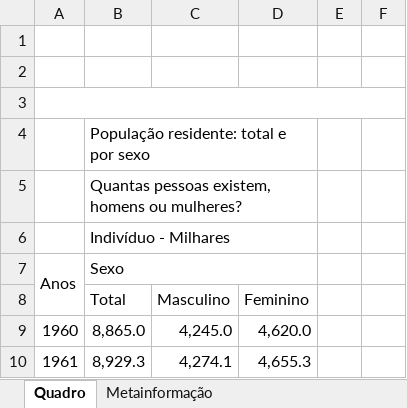
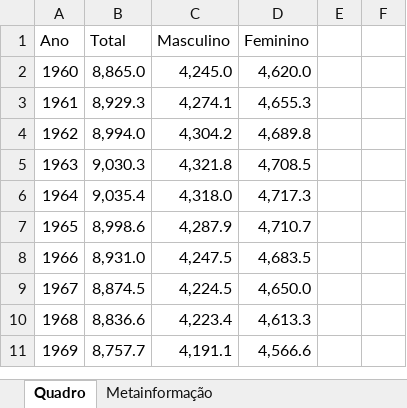
Before and after one commit to joaolopesdossantos/Academia-de-Fisica-DFA, an Excel workbook: Dados/PORDATA_Por-sexo.xlsx, sheet Quadro, drawn as a sheet; only a part is shown; the shorter side is filled out with more unchanged rows; values as stored, in another font and other column widths than the file's, no cell formats; charts and pictures not drawn; removed rows and columns are numbered as before the commit, all else as after; the diff covers the shown part only; the diff names each change by its address in the sheet, - before the commit and + after, or states it on an @@ line.

Commit message:
PORDATA por sexo editada 2025

```diff
--- a/Dados/PORDATA_Por-sexo.xlsx (sheet Quadro)
+++ b/Dados/PORDATA_Por-sexo.xlsx (sheet Quadro)
-row 1: (empty)
-row 2: (empty)
-row 3: (empty)
-row 4:  | População residente: total e por sexo
-row 5:  | Quantas pessoas existem, homens ou mulheres?
-row 6:  | Indivíduo - Milhares
-row 7: Anos | Sexo
@@ column A (Ano) renumbered in row 1 @@
```
Also changed, not shown: 21 removed rows elsewhere in this sheet, sheet Metainformação, cell formats, charts or pictures.
